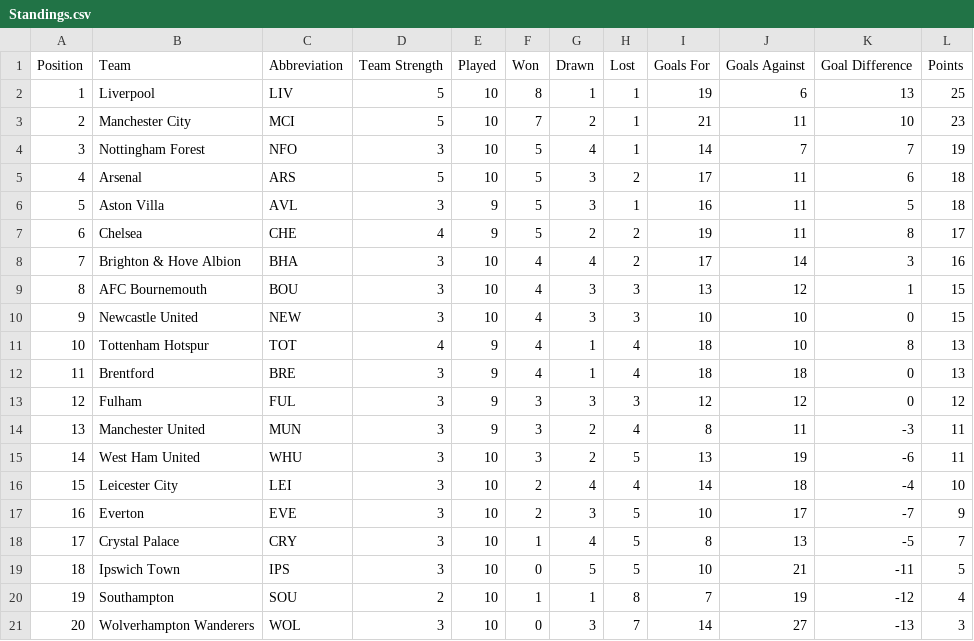
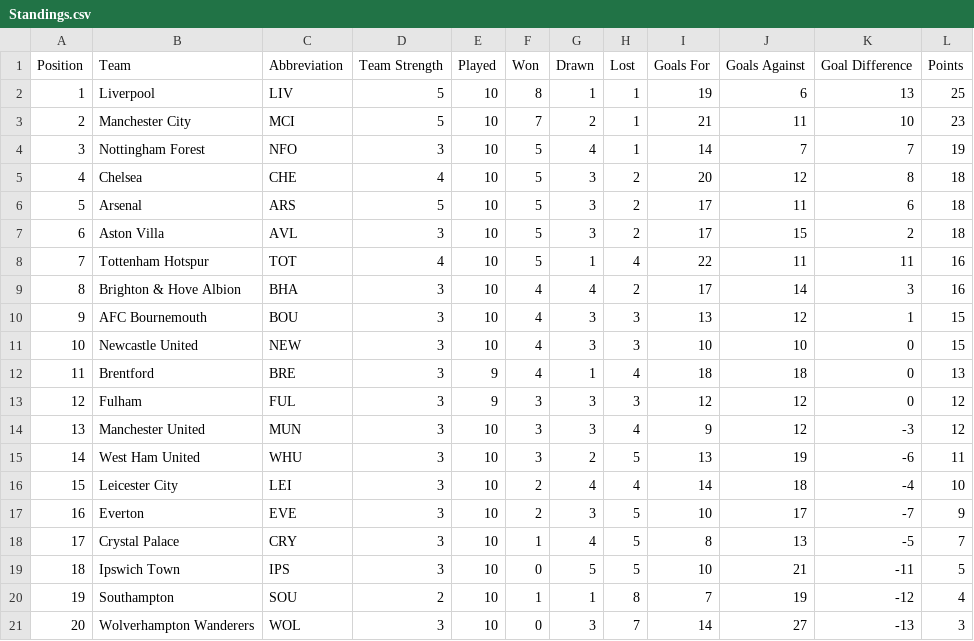
Before and after one commit to ARW4/FPL_Project, a CSV file: Standings.csv, drawn as a sheet; removed rows and columns are numbered as before the commit, all else as after; the diff names each change by its address in the sheet, - before the commit and + after, or states it on an @@ line.

```diff
--- a/Standings.csv
+++ b/Standings.csv
+row 5: 4 | Chelsea | CHE | 4 | 10 | 5 | 3 | 2 | 20 | 12 | 8 | 18
@@ column A (Position) renumbered between rows 6 and 11 @@
-E7 (Played): 9
+E7 (Played): 10
-H7 (Lost): 1
+H7 (Lost): 2
-I7 (Goals For): 16
+I7 (Goals For): 17
-J7 (Goals Against): 11
+J7 (Goals Against): 15
-K7 (Goal Difference): 5
+K7 (Goal Difference): 2
-row 7: 6 | Chelsea | CHE | 4 | 9 | 5 | 2 | 2 | 19 | 11 | 8 | 17
+row 8: 7 | Tottenham Hotspur | TOT | 4 | 10 | 5 | 1 | 4 | 22 | 11 | 11 | 16
-row 11: 10 | Tottenham Hotspur | TOT | 4 | 9 | 4 | 1 | 4 | 18 | 10 | 8 | 13
-E14 (Played): 9
+E14 (Played): 10
-G14 (Drawn): 2
+G14 (Drawn): 3
-I14 (Goals For): 8
+I14 (Goals For): 9
-J14 (Goals Against): 11
+J14 (Goals Against): 12
-L14 (Points): 11
+L14 (Points): 12
```
Also changed, not shown: Fixtures.csv, Player_Gameweek_Stats.csv, 1 other file.
